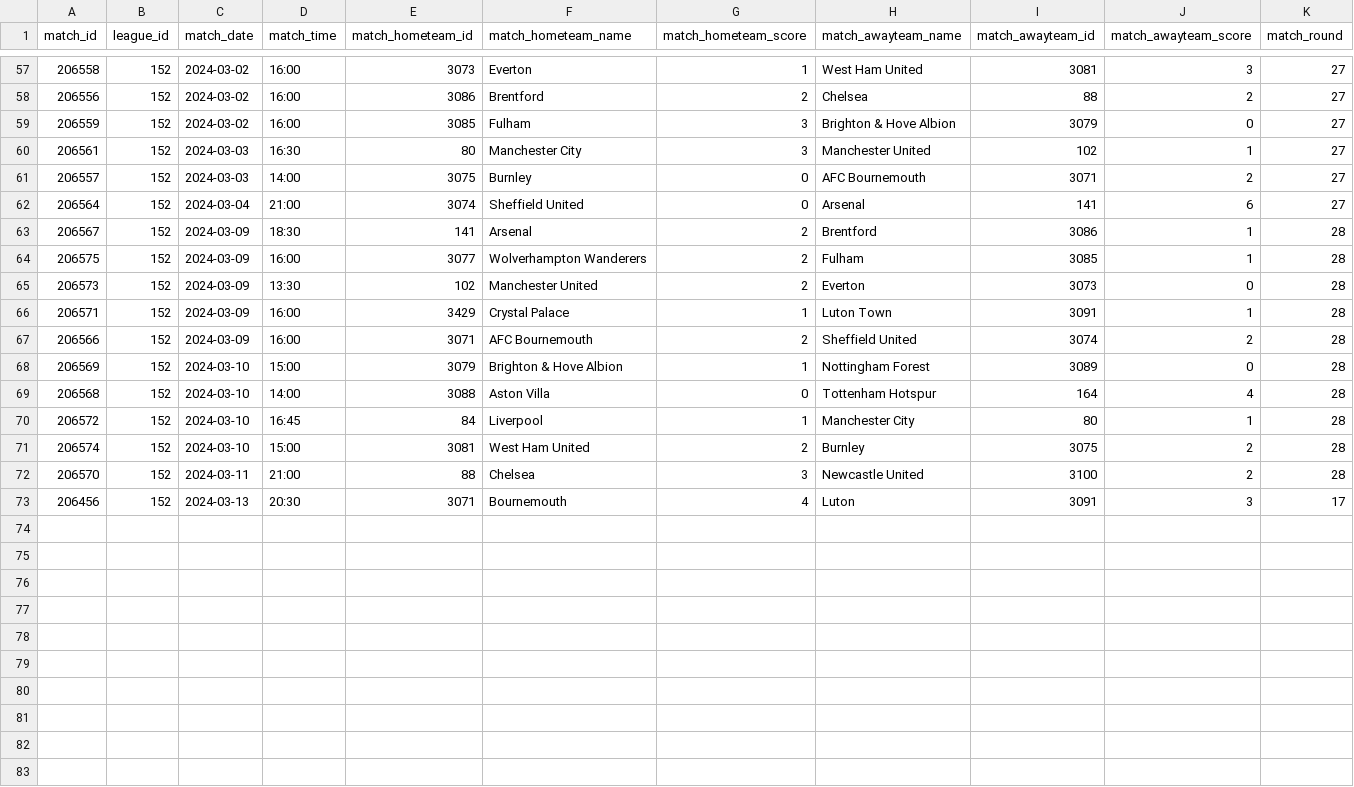
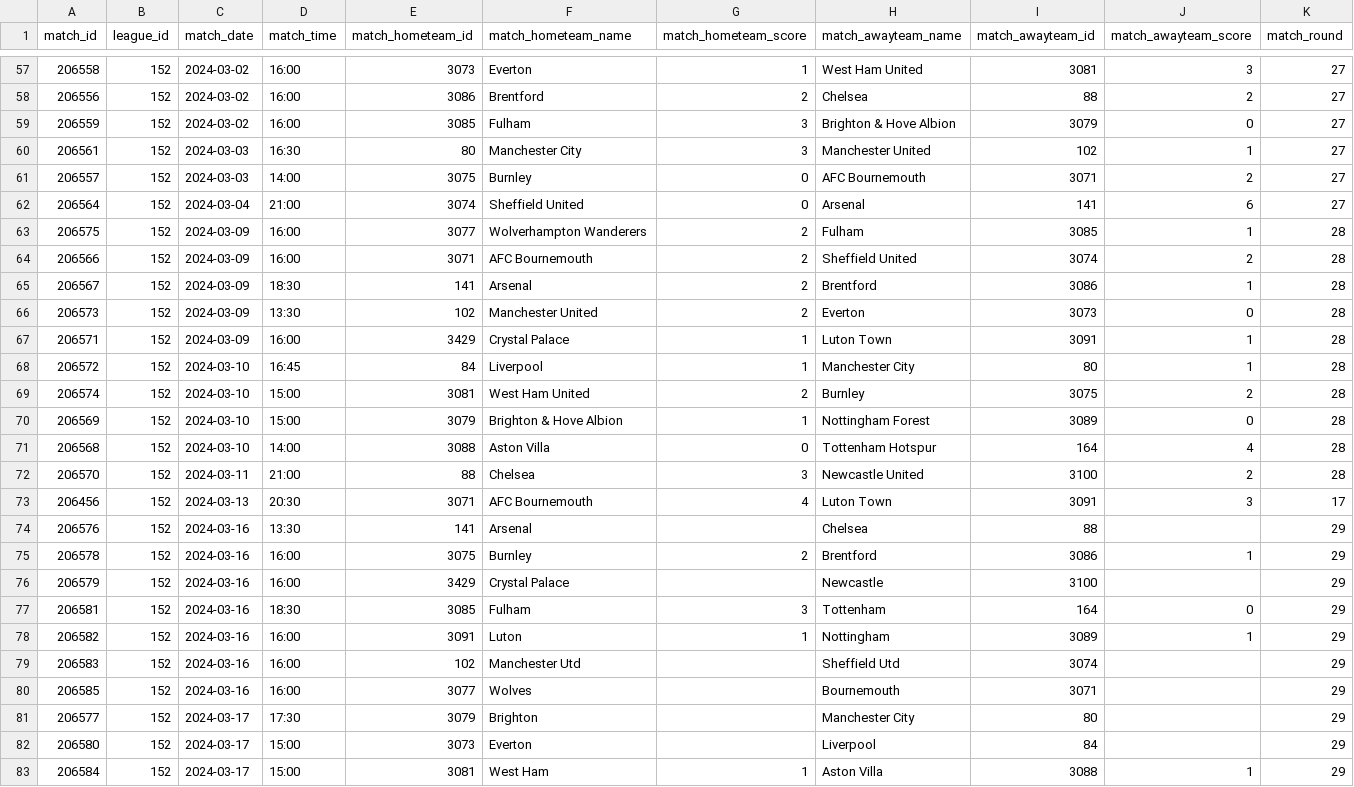
Before and after one commit to OrlandoBussolo/Pipeline-API-Football, a CSV file: data_teste/tabela.csv, drawn as a sheet; only a part is shown, gaps mark what is left out; rows hold the shown columns only; the diff covers the shown part only; the diff names each change by its address in the sheet, - before the commit and + after, or states it on an @@ line.

```diff
--- a/data_teste/tabela.csv
+++ b/data_teste/tabela.csv
@@ row 64 moved to row 63: 206575 @@
@@ row 67 moved to row 64: 206566 @@
@@ row 70 moved to row 68: 206572 @@
@@ row 71 moved to row 69: 206574 @@
-F73 (match_hometeam_name): Bournemouth
+F73 (match_hometeam_name): AFC Bournemouth
-H73 (match_awayteam_name): Luton
+H73 (match_awayteam_name): Luton Town
+row 74: 206576 | 152 | 2024-03-16 | 13:30 | 141 | Arsenal |  | Chelsea | 88 |  | 29
+row 75: 206578 | 152 | 2024-03-16 | 16:00 | 3075 | Burnley | 2 | Brentford | 3086 | 1 | 29
+row 76: 206579 | 152 | 2024-03-16 | 16:00 | 3429 | Crystal Palace |  | Newcastle | 3100 |  | 29
+row 77: 206581 | 152 | 2024-03-16 | 18:30 | 3085 | Fulham | 3 | Tottenham | 164 | 0 | 29
+row 78: 206582 | 152 | 2024-03-16 | 16:00 | 3091 | Luton | 1 | Nottingham | 3089 | 1 | 29
+row 79: 206583 | 152 | 2024-03-16 | 16:00 | 102 | Manchester Utd |  | Sheffield Utd | 3074 |  | 29
+row 80: 206585 | 152 | 2024-03-16 | 16:00 | 3077 | Wolves |  | Bournemouth | 3071 |  | 29
+row 81: 206577 | 152 | 2024-03-17 | 17:30 | 3079 | Brighton |  | Manchester City | 80 |  | 29
+row 82: 206580 | 152 | 2024-03-17 | 15:00 | 3073 | Everton |  | Liverpool | 84 |  | 29
+row 83: 206584 | 152 | 2024-03-17 | 15:00 | 3081 | West Ham | 1 | Aston Villa | 3088 | 1 | 29
```
Also changed, not shown: 1 moved row elsewhere in this file, 4 other files.
